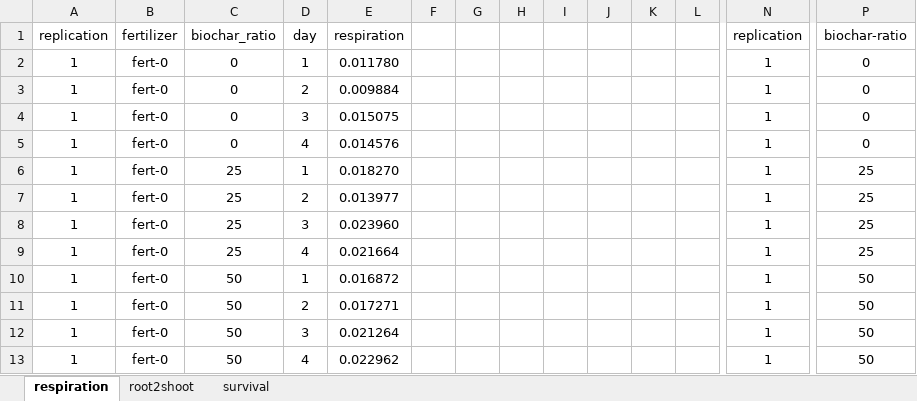
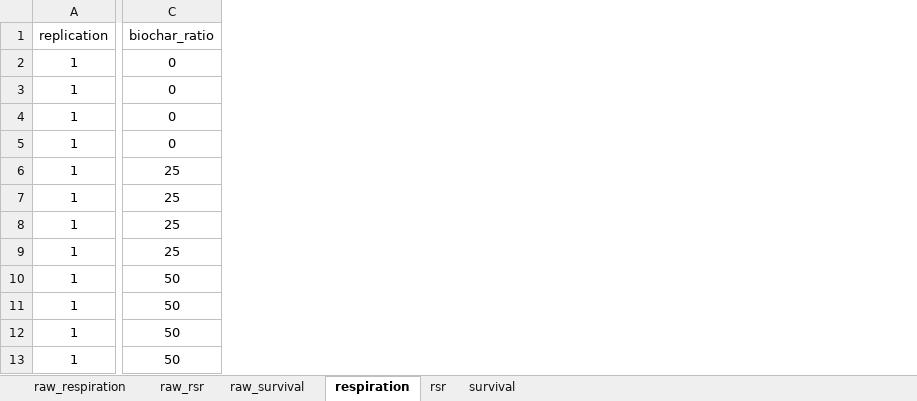
Before and after one commit to JohnWLeopard/biochartree, an Excel workbook: biochartree.xlsx, sheet respiration, drawn as a sheet; only a part is shown, gaps mark what is left out; values as stored, in another font and other column widths than the file's, no borders; removed rows and columns are numbered as before the commit, all else as after; the diff covers the shown part only; the diff names each change by its address in the sheet, - before the commit and + after, or states it on an @@ line.

```diff
--- a/biochartree.xlsx (sheet respiration)
+++ b/biochartree.xlsx (sheet respiration)
-sheet tab: root2shoot
+sheet tab: raw_rsr
+sheet tab: raw_respiration
+sheet tab: raw_survival
+sheet tab: rsr
@@ sheet tab order changed: raw_respiration | raw_rsr | raw_survival | respiration | rsr | survival @@
-column B (fertilizer), rows 2-13: all fert-0
-column C (biochar_ratio), rows 2-13: 0 | 0 | 0 | 0 | 25 | 25 | 25 | 25 | 50 | 50 | 50 | 50
-column D (day), rows 2-13: 1 | 2 | 3 | 4 | 1 | 2 | 3 | 4 | 1 | 2 | 3 | 4
-column E (respiration), rows 2-13: 0.011780 | 0.009884 | 0.015075 | 0.014576 | 0.018270 | 0.013977 | 0.023960 | 0.021664 | 0.016872 | 0.017271 | 0.021264 | 0.022962
-column F, empty
-column G, empty
-column H, empty
-column I, empty
-column J, empty
-column K, empty
-column L, empty
-column N (replication), rows 2-13: all 1
-C1: biochar-ratio
+C1: biochar_ratio
```
Also changed, not shown: 1 removed column elsewhere in this sheet, sheet survival, sheet raw_rsr, formulas that keep their value, 1 other file.
